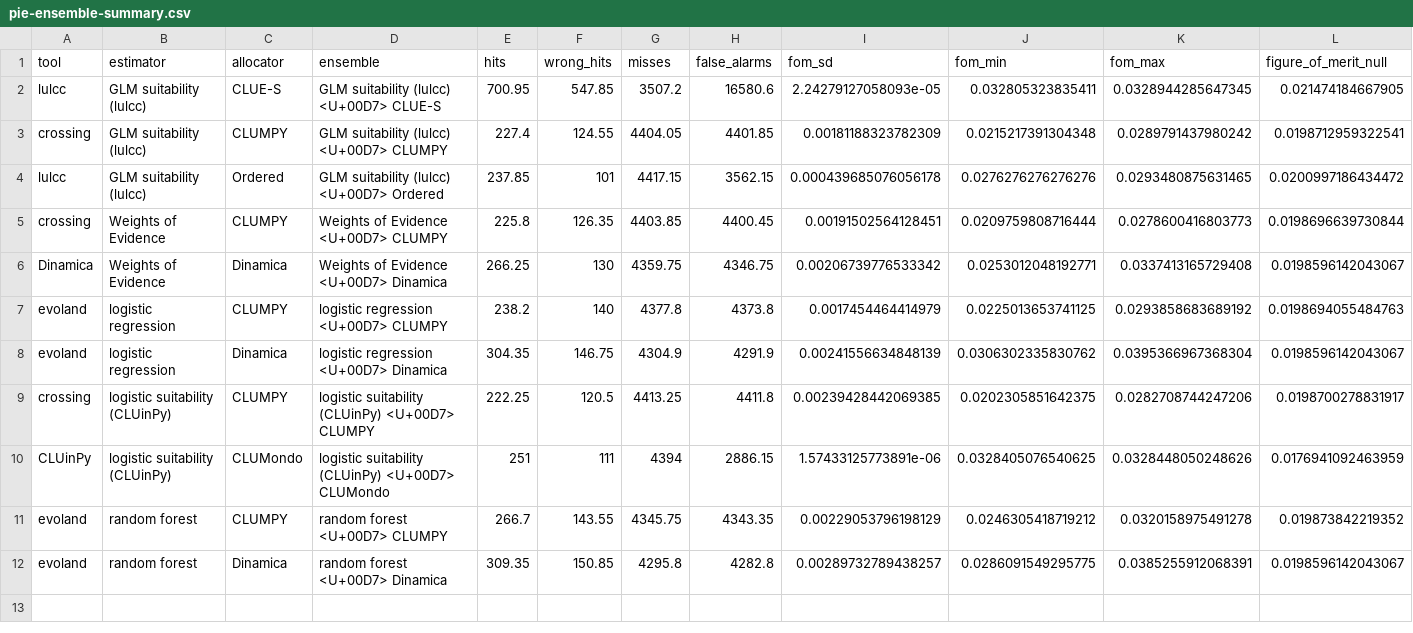
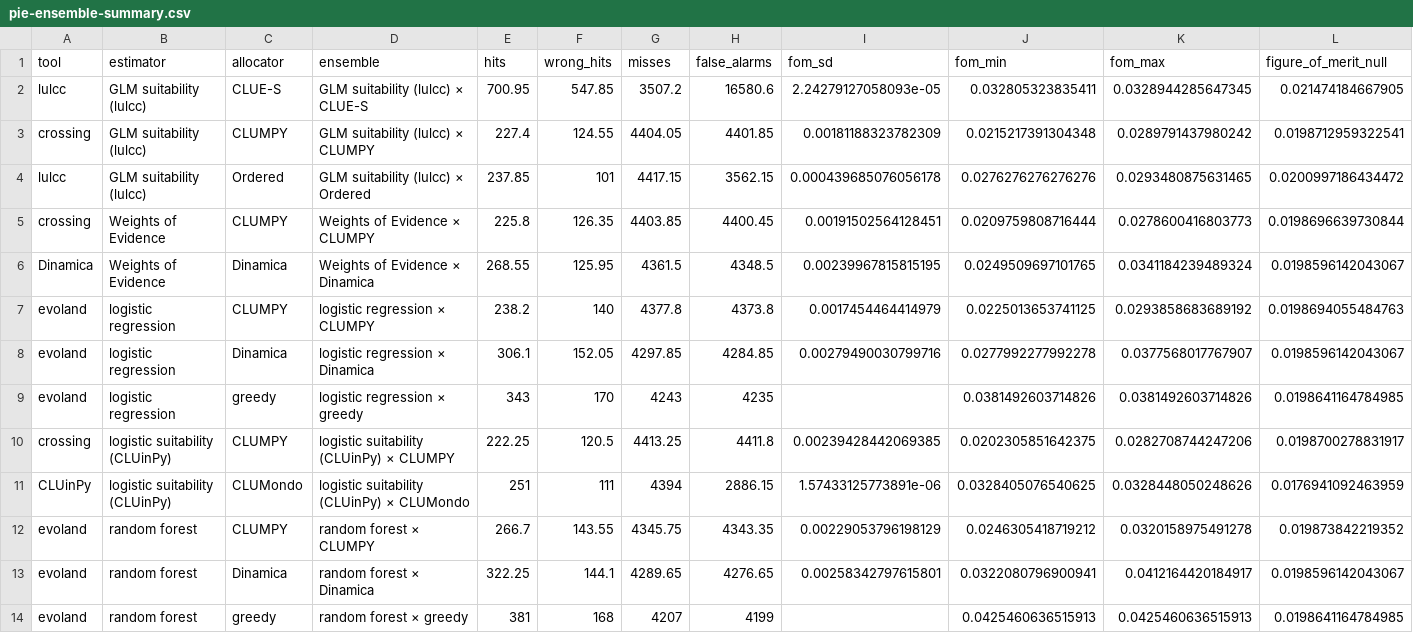
Before and after one commit to mmyrte/evoland-experiments, a CSV file: 2026-09-model-comparison/figures/pie-ensemble-summary.csv, drawn as a sheet; only a part is shown; removed rows and columns are numbered as before the commit, all else as after; rows hold the shown columns only; the diff names each change by its address in the sheet, - before the commit and + after, or states it on an @@ line.

```diff
--- a/2026-09-model-comparison/figures/pie-ensemble-summary.csv
+++ b/2026-09-model-comparison/figures/pie-ensemble-summary.csv
-D2 (ensemble): GLM suitability (lulcc) <U+00D7> CLUE-S
+D2 (ensemble): GLM suitability (lulcc) × CLUE-S
-D3 (ensemble): GLM suitability (lulcc) <U+00D7> CLUMPY
+D3 (ensemble): GLM suitability (lulcc) × CLUMPY
-D4 (ensemble): GLM suitability (lulcc) <U+00D7> Ordered
+D4 (ensemble): GLM suitability (lulcc) × Ordered
-D5 (ensemble): Weights of Evidence <U+00D7> CLUMPY
+D5 (ensemble): Weights of Evidence × CLUMPY
-row 6: Dinamica | Weights of Evidence | Dinamica | Weights of Evidence <U+00D7> Dinamica | 266.25 | 130 | 4359.75 | 4346.75 | 0.00206739776533342 | 0.0253012048192771 | 0.0337413165729408 | 0.0198596142043067
+row 6: Dinamica | Weights of Evidence | Dinamica | Weights of Evidence × Dinamica | 268.55 | 125.95 | 4361.5 | 4348.5 | 0.00239967815815195 | 0.0249509697101765 | 0.0341184239489324 | 0.0198596142043067
-D7 (ensemble): logistic regression <U+00D7> CLUMPY
+D7 (ensemble): logistic regression × CLUMPY
-row 8: evoland | logistic regression | Dinamica | logistic regression <U+00D7> Dinamica | 304.35 | 146.75 | 4304.9 | 4291.9 | 0.00241556634848139 | 0.0306302335830762 | 0.0395366967368304 | 0.0198596142043067
+row 8: evoland | logistic regression | Dinamica | logistic regression × Dinamica | 306.1 | 152.05 | 4297.85 | 4284.85 | 0.00279490030799716 | 0.0277992277992278 | 0.0377568017767907 | 0.0198596142043067
+row 9: evoland | logistic regression | greedy | logistic regression × greedy | 343 | 170 | 4243 | 4235 |  | 0.0381492603714826 | 0.0381492603714826 | 0.0198641164784985
-D10 (ensemble): logistic suitability (CLUinPy) <U+00D7> CLUMPY
+D10 (ensemble): logistic suitability (CLUinPy) × CLUMPY
-D11 (ensemble): logistic suitability (CLUinPy) <U+00D7> CLUMondo
+D11 (ensemble): logistic suitability (CLUinPy) × CLUMondo
-D12 (ensemble): random forest <U+00D7> CLUMPY
+D12 (ensemble): random forest × CLUMPY
-row 12: evoland | random forest | Dinamica | random forest <U+00D7> Dinamica | 309.35 | 150.85 | 4295.8 | 4282.8 | 0.00289732789438257 | 0.0286091549295775 | 0.0385255912068391 | 0.0198596142043067
+row 13: evoland | random forest | Dinamica | random forest × Dinamica | 322.25 | 144.1 | 4289.65 | 4276.65 | 0.00258342797615801 | 0.0322080796900941 | 0.0412164420184917 | 0.0198596142043067
+row 14: evoland | random forest | greedy | random forest × greedy | 381 | 168 | 4207 | 4199 |  | 0.0425460636515913 | 0.0425460636515913 | 0.0198641164784985
```
Also changed, not shown: 2026-09-model-comparison/figures/pie-ensemble-brier.csv, 2026-09-model-comparison/figures/pie-fom-by-transition.csv, 13 other files.
